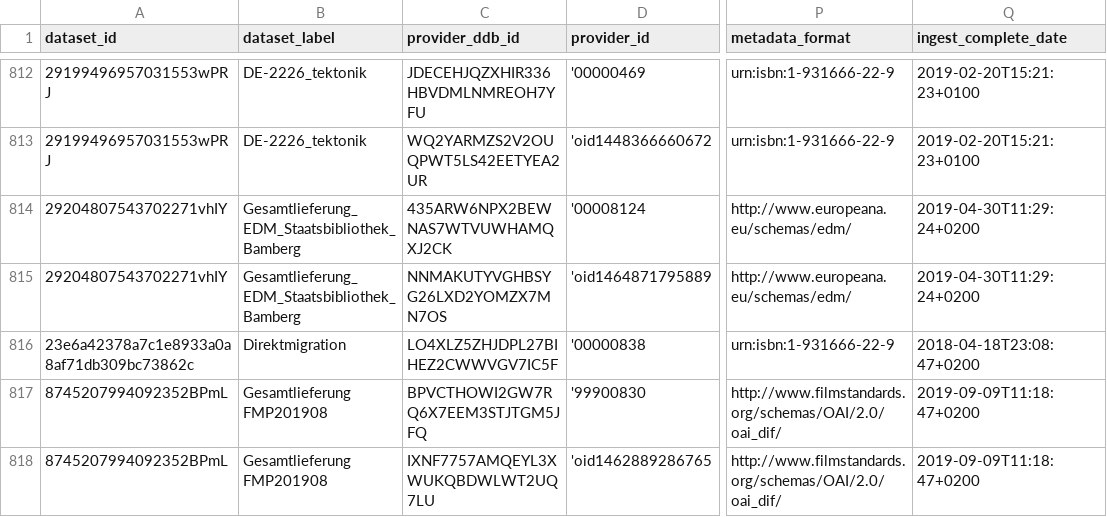
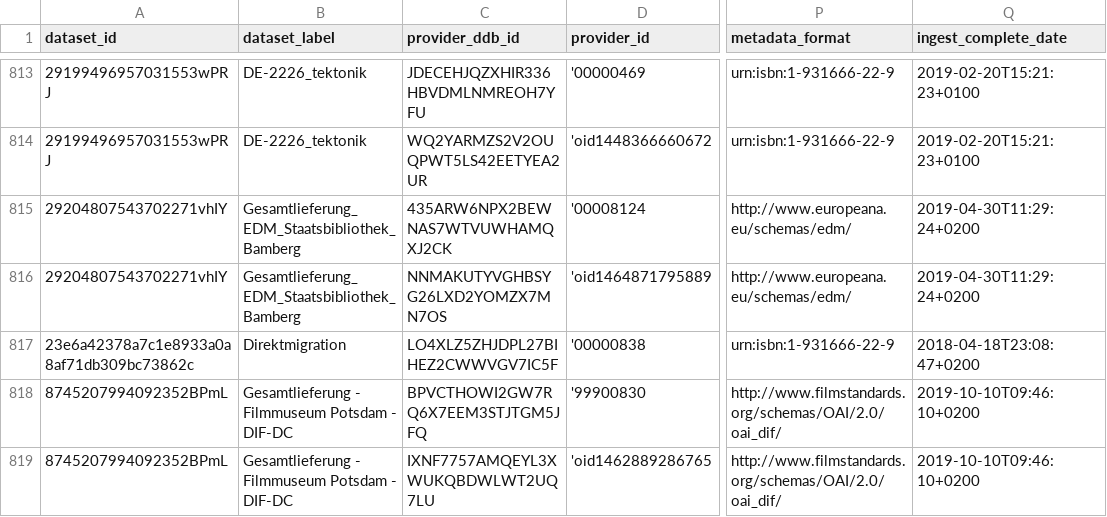
Before and after one commit to Deutsche-Digitale-Bibliothek/ddblabs-ddbtools-statistic, a CSV file: ddb-dataset-provider.csv, drawn as a sheet; only a part is shown, gaps mark what is left out; addresses are those after the commit; the diff covers the shown part only; the diff names each change by its address in the sheet, - before the commit and + after, or states it on an @@ line.

Commit message:
Aktualisierung von ddb-dataset-provider.csv am 2019-10-14T09:33:58+0200.

```diff
--- a/ddb-dataset-provider.csv
+++ b/ddb-dataset-provider.csv
-B818:B819 (dataset_label): Gesamtlieferung FMP201908
+B818:B819 (dataset_label): Gesamtlieferung - Filmmuseum Potsdam - DIF-DC
-Q818:Q819 (ingest_complete_date): 2019-09-09T11:18:47+0200
+Q818:Q819 (ingest_complete_date): 2019-10-10T09:46:10+0200
```
Also changed, not shown: 1 added row and 7 edited cells elsewhere in this file.
